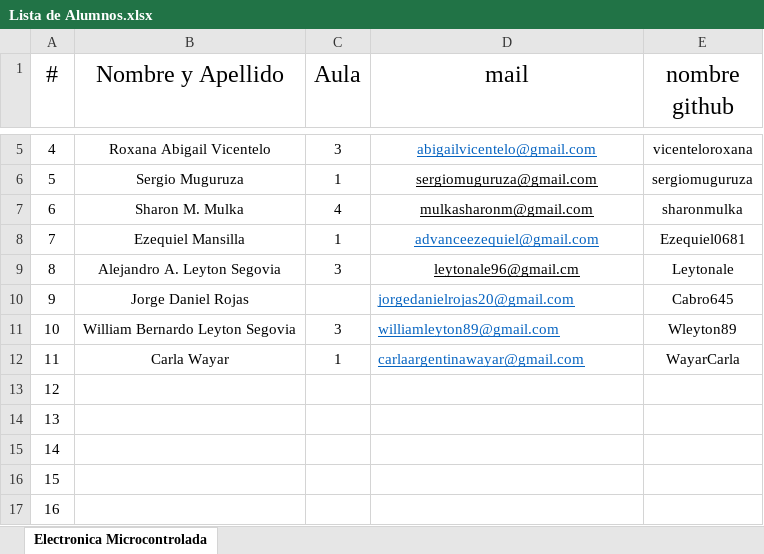
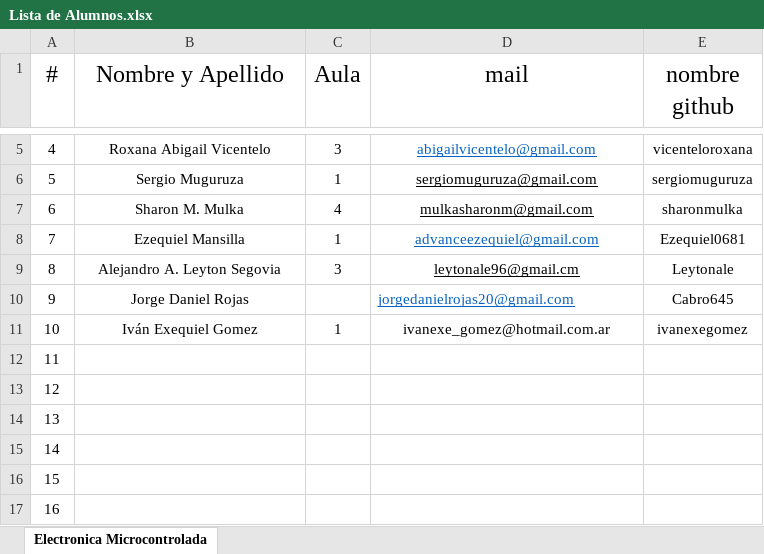
Before and after one commit to OscarAGazzola/Alumnos, an Excel workbook: Lista de Alumnos.xlsx, sheet Electronica Microcontrolada, drawn as a sheet; only a part is shown, gaps mark what is left out; values as stored, in another font and other column widths than the file's, no borders; charts and pictures not drawn; the diff names each change by its address in the sheet, - before the commit and + after, or states it on an @@ line.

Commit message:
se agrego el 12 alumno al archivo

```diff
--- a/Lista de Alumnos.xlsx (sheet Electronica Microcontrolada)
+++ b/Lista de Alumnos.xlsx (sheet Electronica Microcontrolada)
-B11 (Nombre y Apellido): William Bernardo Leyton Segovia
+B11 (Nombre y Apellido): Iván Exequiel Gomez
-C11 (Aula): 3
+C11 (Aula): 1
-D11 (mail): williamleyton89@gmail.com
+D11 (mail): ivanexe_gomez@hotmail.com.ar
@@ D11 underline: on → off, text colour: #0563C1 → black, alignment: left → center @@
-E11 (nombre github): Wleyton89
+E11 (nombre github): ivanexegomez
-B12 (Nombre y Apellido): Carla Wayar
+B12 (Nombre y Apellido): (empty)
-C12 (Aula): 1
+C12 (Aula): (empty)
-D12 (mail): carlaargentinawayar@gmail.com
+D12 (mail): (empty)
-E12 (nombre github): WayarCarla
+E12 (nombre github): (empty)
```
Also changed, not shown: charts or pictures.
